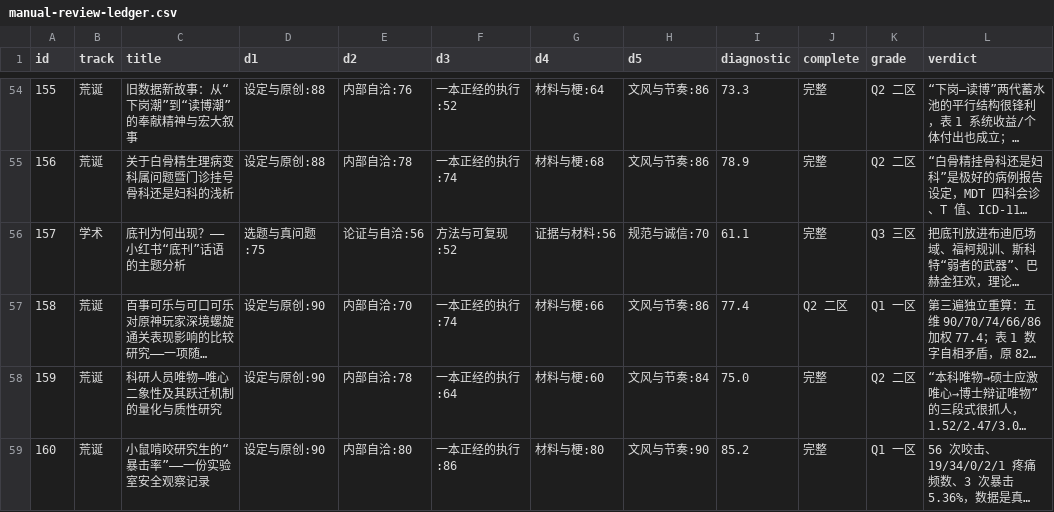
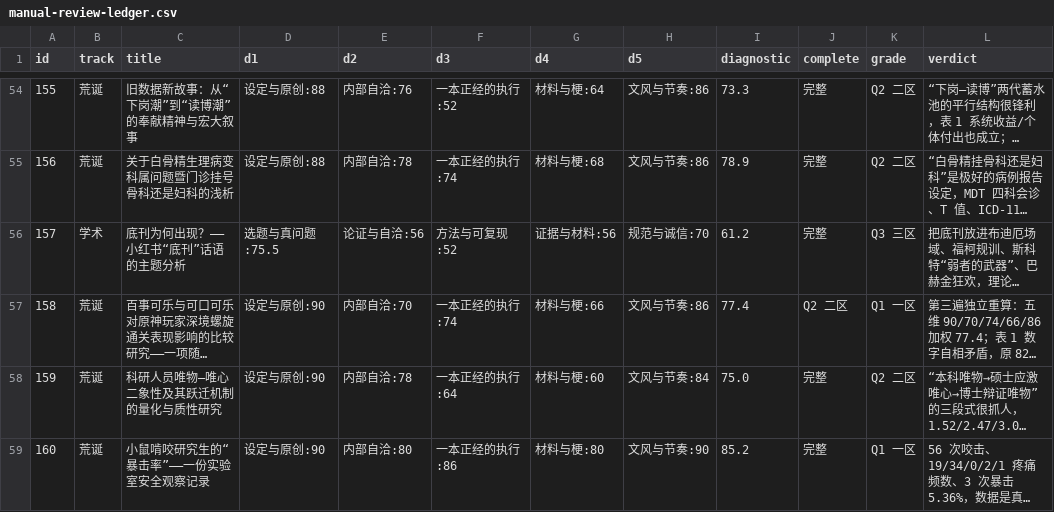
Before and after one commit to badhope/ScholarLib, a CSV file: review-pack/manual-review-ledger.csv, drawn as a sheet; only a part is shown, gaps mark what is left out; long unchanged cells end in …; the diff names each change by its address in the sheet, - before the commit and + after, or states it on an @@ line.

```diff
--- a/review-pack/manual-review-ledger.csv
+++ b/review-pack/manual-review-ledger.csv
-D56 (d1): 选题与真问题:75
+D56 (d1): 选题与真问题:75.5
-I56 (diagnostic): 61.1
+I56 (diagnostic): 61.2
```
Also changed, not shown: 5 other files.
